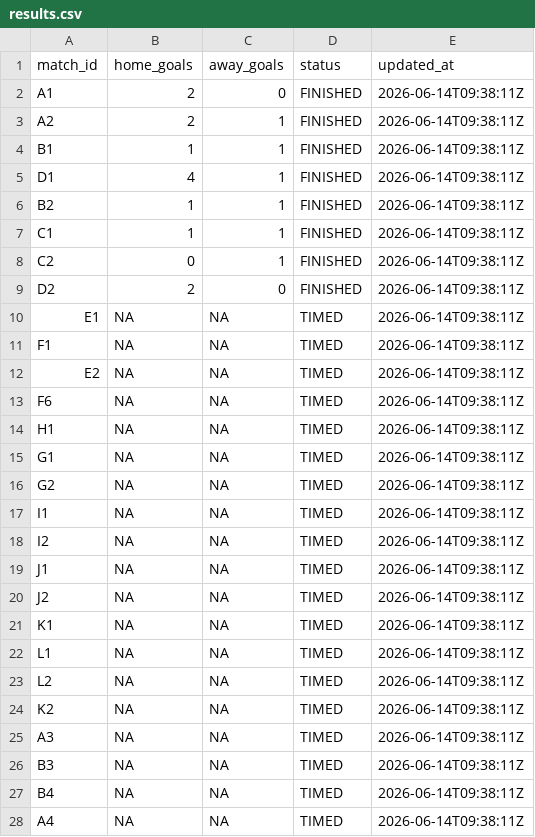
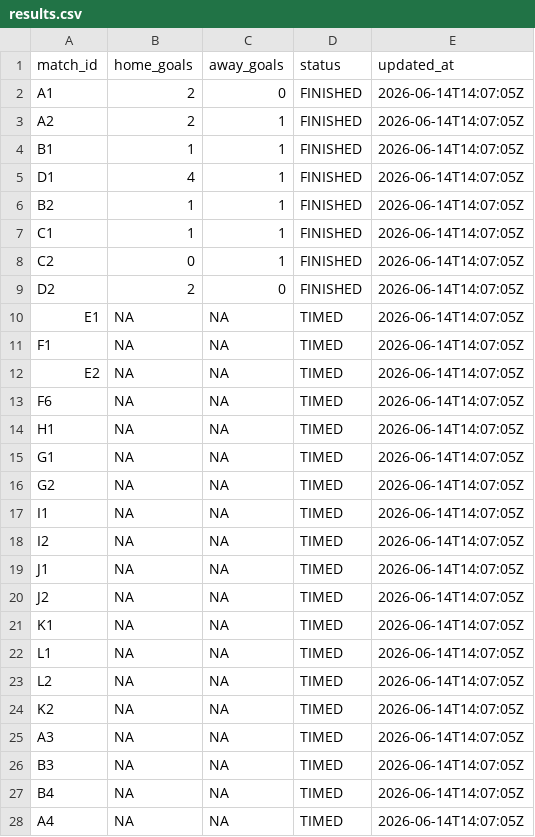
Before and after one commit to ninibini99/worldcup-betting-game, a CSV file: data/results.csv, drawn as a sheet; only a part is shown; the diff covers the shown part only.

```diff
--- a/data/results.csv
+++ b/data/results.csv
@@ -1,28 +1,28 @@
 match_id,home_goals,away_goals,status,updated_at
-A1,2,0,FINISHED,2026-06-14T09:38:11Z
-A2,2,1,FINISHED,2026-06-14T09:38:11Z
-B1,1,1,FINISHED,2026-06-14T09:38:11Z
-D1,4,1,FINISHED,2026-06-14T09:38:11Z
-B2,1,1,FINISHED,2026-06-14T09:38:11Z
-C1,1,1,FINISHED,2026-06-14T09:38:11Z
-C2,0,1,FINISHED,2026-06-14T09:38:11Z
-D2,2,0,FINISHED,2026-06-14T09:38:11Z
-E1,NA,NA,TIMED,2026-06-14T09:38:11Z
-F1,NA,NA,TIMED,2026-06-14T09:38:11Z
-E2,NA,NA,TIMED,2026-06-14T09:38:11Z
-F6,NA,NA,TIMED,2026-06-14T09:38:11Z
-H1,NA,NA,TIMED,2026-06-14T09:38:11Z
-G1,NA,NA,TIMED,2026-06-14T09:38:11Z
-G2,NA,NA,TIMED,2026-06-14T09:38:11Z
-I1,NA,NA,TIMED,2026-06-14T09:38:11Z
-I2,NA,NA,TIMED,2026-06-14T09:38:11Z
-J1,NA,NA,TIMED,2026-06-14T09:38:11Z
-J2,NA,NA,TIMED,2026-06-14T09:38:11Z
-K1,NA,NA,TIMED,2026-06-14T09:38:11Z
-L1,NA,NA,TIMED,2026-06-14T09:38:11Z
-L2,NA,NA,TIMED,2026-06-14T09:38:11Z
-K2,NA,NA,TIMED,2026-06-14T09:38:11Z
-A3,NA,NA,TIMED,2026-06-14T09:38:11Z
-B3,NA,NA,TIMED,2026-06-14T09:38:11Z
-B4,NA,NA,TIMED,2026-06-14T09:38:11Z
-A4,NA,NA,TIMED,2026-06-14T09:38:11Z
+A1,2,0,FINISHED,2026-06-14T14:07:05Z
+A2,2,1,FINISHED,2026-06-14T14:07:05Z
+B1,1,1,FINISHED,2026-06-14T14:07:05Z
+D1,4,1,FINISHED,2026-06-14T14:07:05Z
+B2,1,1,FINISHED,2026-06-14T14:07:05Z
+C1,1,1,FINISHED,2026-06-14T14:07:05Z
+C2,0,1,FINISHED,2026-06-14T14:07:05Z
+D2,2,0,FINISHED,2026-06-14T14:07:05Z
+E1,NA,NA,TIMED,2026-06-14T14:07:05Z
+F1,NA,NA,TIMED,2026-06-14T14:07:05Z
+E2,NA,NA,TIMED,2026-06-14T14:07:05Z
+F6,NA,NA,TIMED,2026-06-14T14:07:05Z
+H1,NA,NA,TIMED,2026-06-14T14:07:05Z
+G1,NA,NA,TIMED,2026-06-14T14:07:05Z
+G2,NA,NA,TIMED,2026-06-14T14:07:05Z
+I1,NA,NA,TIMED,2026-06-14T14:07:05Z
+I2,NA,NA,TIMED,2026-06-14T14:07:05Z
+J1,NA,NA,TIMED,2026-06-14T14:07:05Z
+J2,NA,NA,TIMED,2026-06-14T14:07:05Z
+K1,NA,NA,TIMED,2026-06-14T14:07:05Z
+L1,NA,NA,TIMED,2026-06-14T14:07:05Z
+L2,NA,NA,TIMED,2026-06-14T14:07:05Z
+K2,NA,NA,TIMED,2026-06-14T14:07:05Z
+A3,NA,NA,TIMED,2026-06-14T14:07:05Z
+B3,NA,NA,TIMED,2026-06-14T14:07:05Z
+B4,NA,NA,TIMED,2026-06-14T14:07:05Z
+A4,NA,NA,TIMED,2026-06-14T14:07:05Z
```
Also changed, not shown: 39 edited cells elsewhere in this file, 4 other files.
